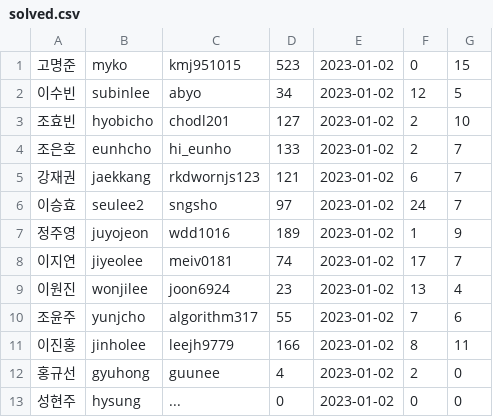
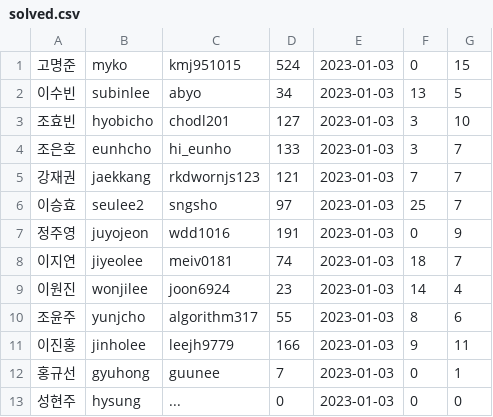
Before and after one commit to Kdelphinus/One_Day_One_Solve, a CSV file: solved.csv, drawn as a sheet.

Commit message:
update 2023.01.03 23:42

```diff
--- a/solved.csv
+++ b/solved.csv
@@ -1,13 +1,13 @@
-고명준,myko,kmj951015,523,2023-01-02,0,15
-이수빈,subinlee,abyo,34,2023-01-02,12,5
-조효빈,hyobicho,chodl201,127,2023-01-02,2,10
-조은호,eunhcho,hi_eunho,133,2023-01-02,2,7
-강재권,jaekkang,rkdwornjs123,121,2023-01-02,6,7
-이승효,seulee2,sngsho,97,2023-01-02,24,7
-정주영,juyojeon,wdd1016,189,2023-01-02,1,9
-이지연,jiyeolee,meiv0181,74,2023-01-02,17,7
-이원진,wonjilee,joon6924,23,2023-01-02,13,4
-조윤주,yunjcho,algorithm317,55,2023-01-02,7,6
-이진홍,jinholee,leejh9779,166,2023-01-02,8,11
-홍규선,gyuhong,guunee,4,2023-01-02,2,0
-성현주,hysung,...,0,2023-01-02,0,0
+고명준,myko,kmj951015,524,2023-01-03,0,15
+이수빈,subinlee,abyo,34,2023-01-03,13,5
+조효빈,hyobicho,chodl201,127,2023-01-03,3,10
+조은호,eunhcho,hi_eunho,133,2023-01-03,3,7
+강재권,jaekkang,rkdwornjs123,121,2023-01-03,7,7
+이승효,seulee2,sngsho,97,2023-01-03,25,7
+정주영,juyojeon,wdd1016,191,2023-01-03,0,9
+이지연,jiyeolee,meiv0181,74,2023-01-03,18,7
+이원진,wonjilee,joon6924,23,2023-01-03,14,4
+조윤주,yunjcho,algorithm317,55,2023-01-03,8,6
+이진홍,jinholee,leejh9779,166,2023-01-03,9,11
+홍규선,gyuhong,guunee,7,2023-01-03,0,1
+성현주,hysung,...,0,2023-01-03,0,0
```
